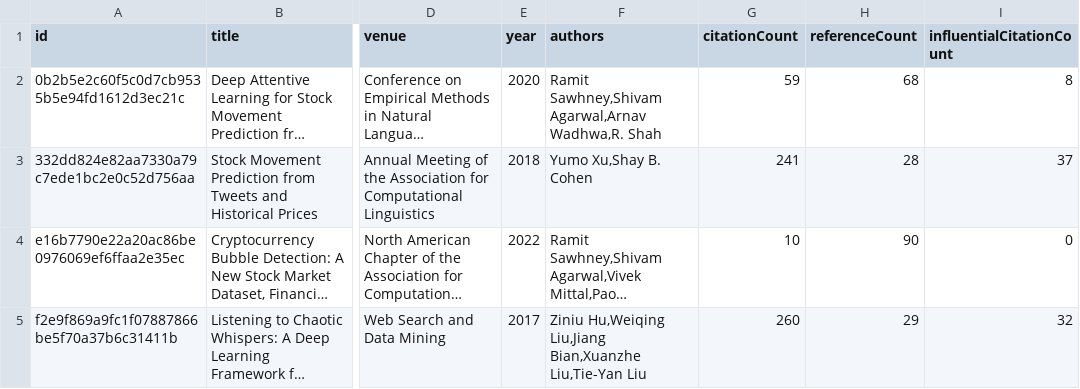
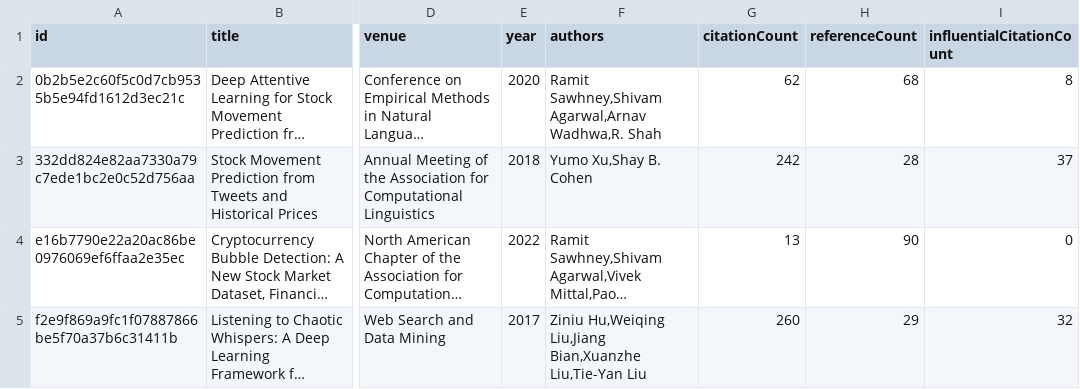
Before and after one commit to avi-jit/memestock-lit-review, a CSV file: data/currentPapers.csv, drawn as a sheet; only a part is shown, gaps mark what is left out; long unchanged cells end in …; the diff names each change by its address in the sheet, - before the commit and + after, or states it on an @@ line.

Commit message:
Update paper data

```diff
--- a/data/currentPapers.csv
+++ b/data/currentPapers.csv
-G2 (citationCount): 59
+G2 (citationCount): 62
-G3 (citationCount): 241
+G3 (citationCount): 242
-G4 (citationCount): 10
+G4 (citationCount): 13
```
Also changed, not shown: 2 other files.
